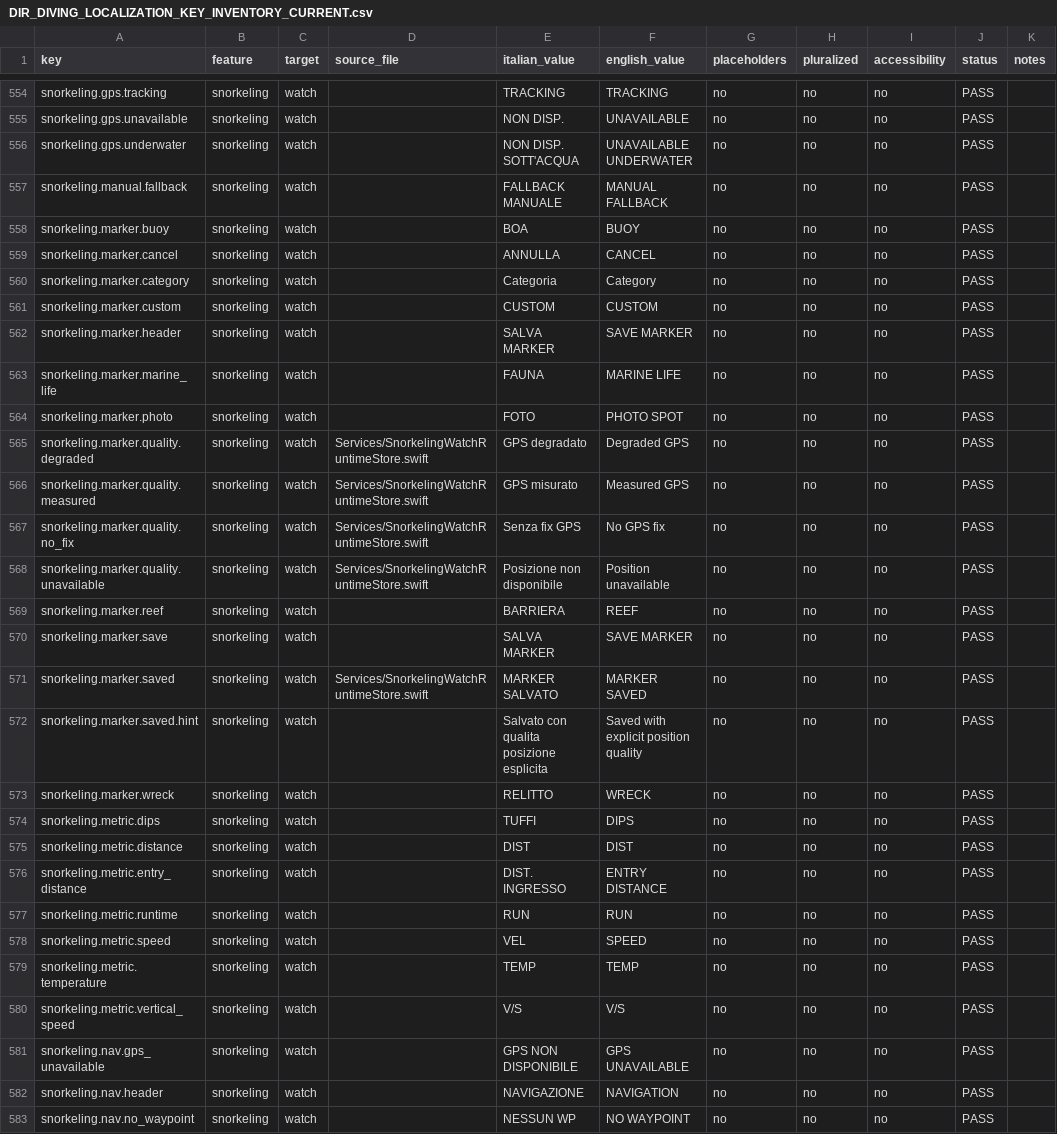
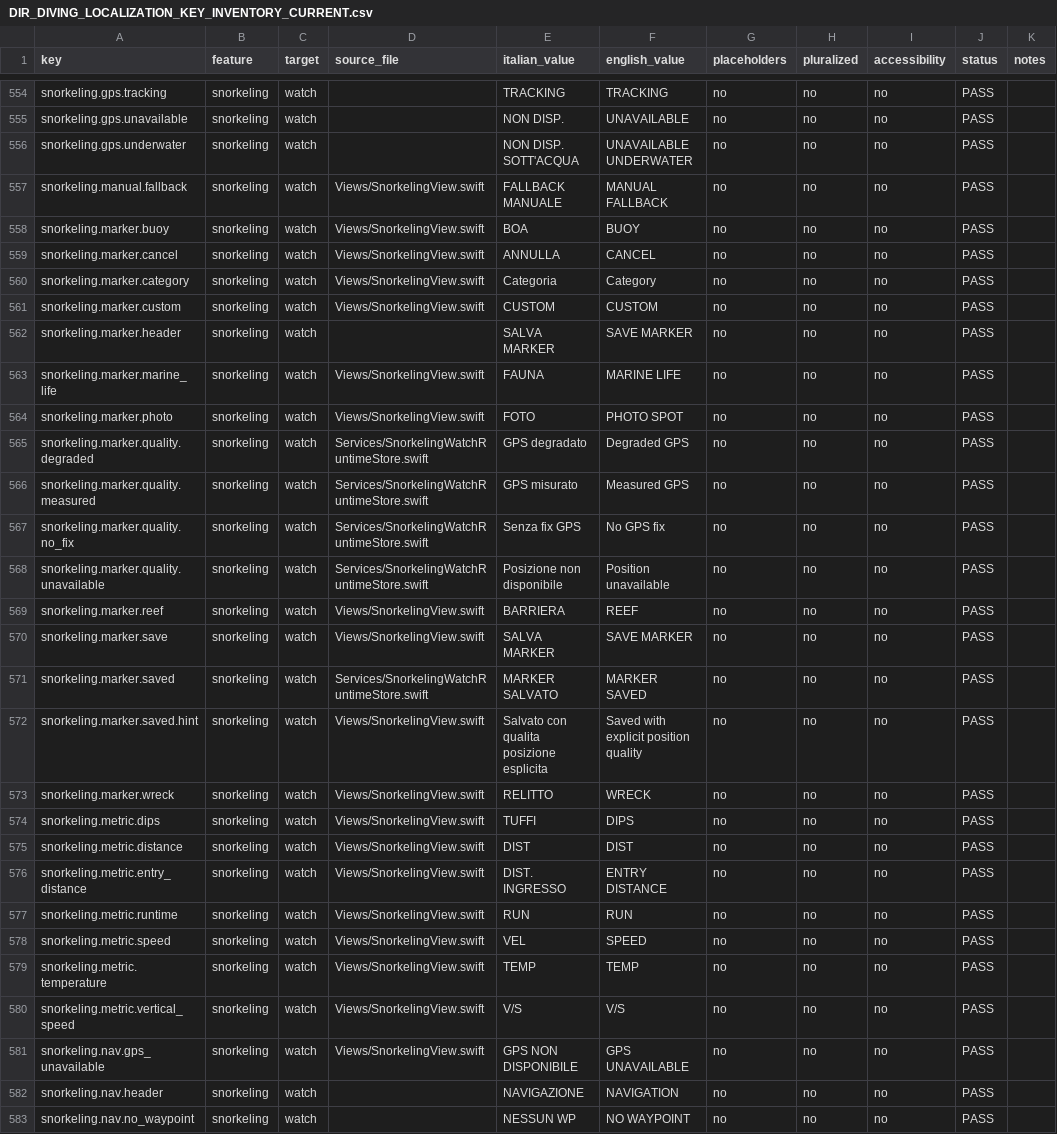
Before and after one commit to egopfe/DirDiving-App, a CSV file: Docs/DIR_DIVING_LOCALIZATION_KEY_INVENTORY_CURRENT.csv, drawn as a sheet; only a part is shown, gaps mark what is left out; the diff covers the shown part only.

```diff
--- a/Docs/DIR_DIVING_LOCALIZATION_KEY_INVENTORY_CURRENT.csv
+++ b/Docs/DIR_DIVING_LOCALIZATION_KEY_INVENTORY_CURRENT.csv
@@ -560,10 +560,10 @@ snorkeling.gps.unavailable,snorkeling,watch,,NON DISP.,UNAVAILABLE,no,no,no,PASS
 snorkeling.gps.underwater,snorkeling,watch,,NON DISP. SOTT'ACQUA,UNAVAILABLE UNDERWATER,no,no,no,PASS,
-snorkeling.manual.fallback,snorkeling,watch,,FALLBACK MANUALE,MANUAL FALLBACK,no,no,no,PASS,
-snorkeling.marker.buoy,snorkeling,watch,,BOA,BUOY,no,no,no,PASS,
-snorkeling.marker.cancel,snorkeling,watch,,ANNULLA,CANCEL,no,no,no,PASS,
-snorkeling.marker.category,snorkeling,watch,,Categoria,Category,no,no,no,PASS,
-snorkeling.marker.custom,snorkeling,watch,,CUSTOM,CUSTOM,no,no,no,PASS,
+snorkeling.manual.fallback,snorkeling,watch,Views/SnorkelingView.swift,FALLBACK MANUALE,MANUAL FALLBACK,no,no,no,PASS,
+snorkeling.marker.buoy,snorkeling,watch,Views/SnorkelingView.swift,BOA,BUOY,no,no,no,PASS,
+snorkeling.marker.cancel,snorkeling,watch,Views/SnorkelingView.swift,ANNULLA,CANCEL,no,no,no,PASS,
+snorkeling.marker.category,snorkeling,watch,Views/SnorkelingView.swift,Categoria,Category,no,no,no,PASS,
+snorkeling.marker.custom,snorkeling,watch,Views/SnorkelingView.swift,CUSTOM,CUSTOM,no,no,no,PASS,
 snorkeling.marker.header,snorkeling,watch,,SALVA MARKER,SAVE MARKER,no,no,no,PASS,
-snorkeling.marker.marine_life,snorkeling,watch,,FAUNA,MARINE LIFE,no,no,no,PASS,
-snorkeling.marker.photo,snorkeling,watch,,FOTO,PHOTO SPOT,no,no,no,PASS,
+snorkeling.marker.marine_life,snorkeling,watch,Views/SnorkelingView.swift,FAUNA,MARINE LIFE,no,no,no,PASS,
+snorkeling.marker.photo,snorkeling,watch,Views/SnorkelingView.swift,FOTO,PHOTO SPOT,no,no,no,PASS,
 snorkeling.marker.quality.degraded,snorkeling,watch,Services/SnorkelingWatchRuntimeStore.swift,GPS degradato,Degraded GPS,no,no,no,PASS,
@@ -572,15 +572,15 @@ snorkeling.marker.quality.no_fix,snorkeling,watch,Services/SnorkelingWatchRuntim
 snorkeling.marker.quality.unavailable,snorkeling,watch,Services/SnorkelingWatchRuntimeStore.swift,Posizione non disponibile,Position unavailable,no,no,no,PASS,
-snorkeling.marker.reef,snorkeling,watch,,BARRIERA,REEF,no,no,no,PASS,
-snorkeling.marker.save,snorkeling,watch,,SALVA MARKER,SAVE MARKER,no,no,no,PASS,
+snorkeling.marker.reef,snorkeling,watch,Views/SnorkelingView.swift,BARRIERA,REEF,no,no,no,PASS,
+snorkeling.marker.save,snorkeling,watch,Views/SnorkelingView.swift,SALVA MARKER,SAVE MARKER,no,no,no,PASS,
 snorkeling.marker.saved,snorkeling,watch,Services/SnorkelingWatchRuntimeStore.swift,MARKER SALVATO,MARKER SAVED,no,no,no,PASS,
-snorkeling.marker.saved.hint,snorkeling,watch,,Salvato con qualita posizione esplicita,Saved with explicit position quality,no,no,no,PASS,
-snorkeling.marker.wreck,snorkeling,watch,,RELITTO,WRECK,no,no,no,PASS,
-snorkeling.metric.dips,snorkeling,watch,,TUFFI,DIPS,no,no,no,PASS,
-snorkeling.metric.distance,snorkeling,watch,,DIST,DIST,no,no,no,PASS,
-snorkeling.metric.entry_distance,snorkeling,watch,,DIST. INGRESSO,ENTRY DISTANCE,no,no,no,PASS,
-snorkeling.metric.runtime,snorkeling,watch,,RUN,RUN,no,no,no,PASS,
-snorkeling.metric.speed,snorkeling,watch,,VEL,SPEED,no,no,no,PASS,
-snorkeling.metric.temperature,snorkeling,watch,,TEMP,TEMP,no,no,no,PASS,
-snorkeling.metric.vertical_speed,snorkeling,watch,,V/S,V/S,no,no,no,PASS,
-snorkeling.nav.gps_unavailable,snorkeling,watch,,GPS NON DISPONIBILE,GPS UNAVAILABLE,no,no,no,PASS,
+snorkeling.marker.saved.hint,snorkeling,watch,Views/SnorkelingView.swift,Salvato con qualita posizione esplicita,Saved with explicit position quality,no,no,no,PASS,
+snorkeling.marker.wreck,snorkeling,watch,Views/SnorkelingView.swift,RELITTO,WRECK,no,no,no,PASS,
+snorkeling.metric.dips,snorkeling,watch,Views/SnorkelingView.swift,TUFFI,DIPS,no,no,no,PASS,
+snorkeling.metric.distance,snorkeling,watch,Views/SnorkelingView.swift,DIST,DIST,no,no,no,PASS,
+snorkeling.metric.entry_distance,snorkeling,watch,Views/SnorkelingView.swift,DIST. INGRESSO,ENTRY DISTANCE,no,no,no,PASS,
+snorkeling.metric.runtime,snorkeling,watch,Views/SnorkelingView.swift,RUN,RUN,no,no,no,PASS,
+snorkeling.metric.speed,snorkeling,watch,Views/SnorkelingView.swift,VEL,SPEED,no,no,no,PASS,
+snorkeling.metric.temperature,snorkeling,watch,Views/SnorkelingView.swift,TEMP,TEMP,no,no,no,PASS,
+snorkeling.metric.vertical_speed,snorkeling,watch,Views/SnorkelingView.swift,V/S,V/S,no,no,no,PASS,
+snorkeling.nav.gps_unavailable,snorkeling,watch,Views/SnorkelingView.swift,GPS NON DISPONIBILE,GPS UNAVAILABLE,no,no,no,PASS,
 snorkeling.nav.header,snorkeling,watch,,NAVIGAZIONE,NAVIGATION,no,no,no,PASS,
```
Also changed, not shown: 86 edited cells elsewhere in this file, 18 other files.
